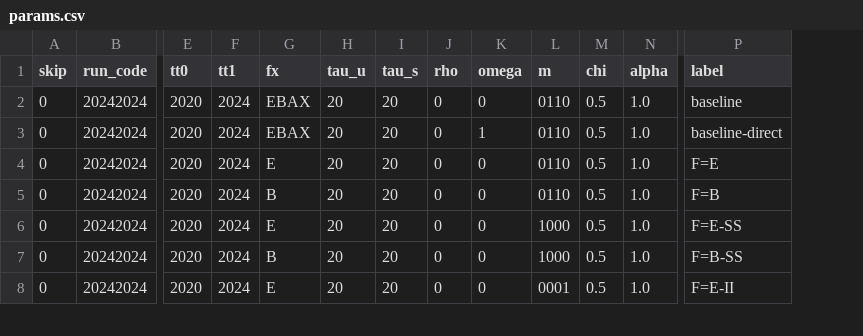
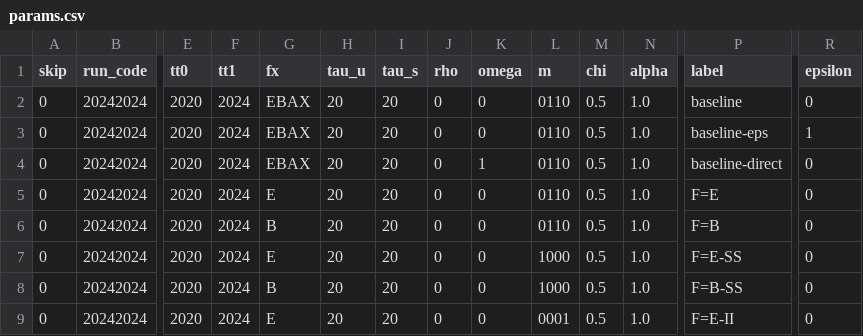
Before and after one commit to LarryCram/EconomicsBusiness, a CSV file: params.csv, drawn as a sheet; only a part is shown, gaps mark what is left out; addresses are those after the commit; rows hold the shown columns only; the diff names each change by its address in the sheet, - before the commit and + after, or states it on an @@ line.

```diff
--- a/params.csv
+++ b/params.csv
+column R (epsilon), row 2: 0; rows 4-9: all 0
+row 3: 0 | 20242024 | 2020 | 2024 | EBAX | 20 | 20 | 0 | 0 | 0110 | 0.5 | 1.0 | baseline-eps | 1
```
Also changed, not shown: data/source_master.csv, plots/fig_5_stability.csv, 26 other files.
